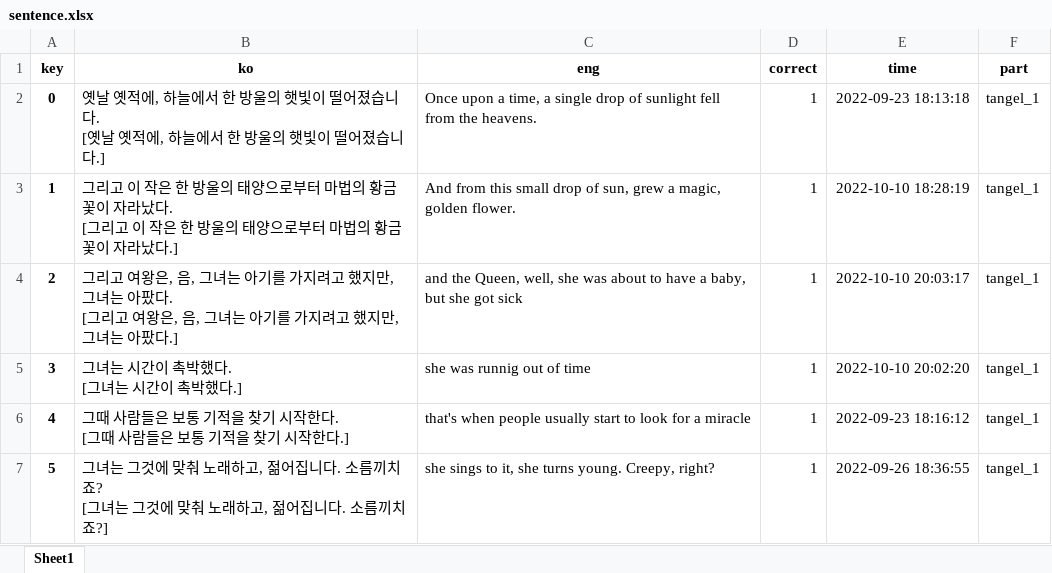
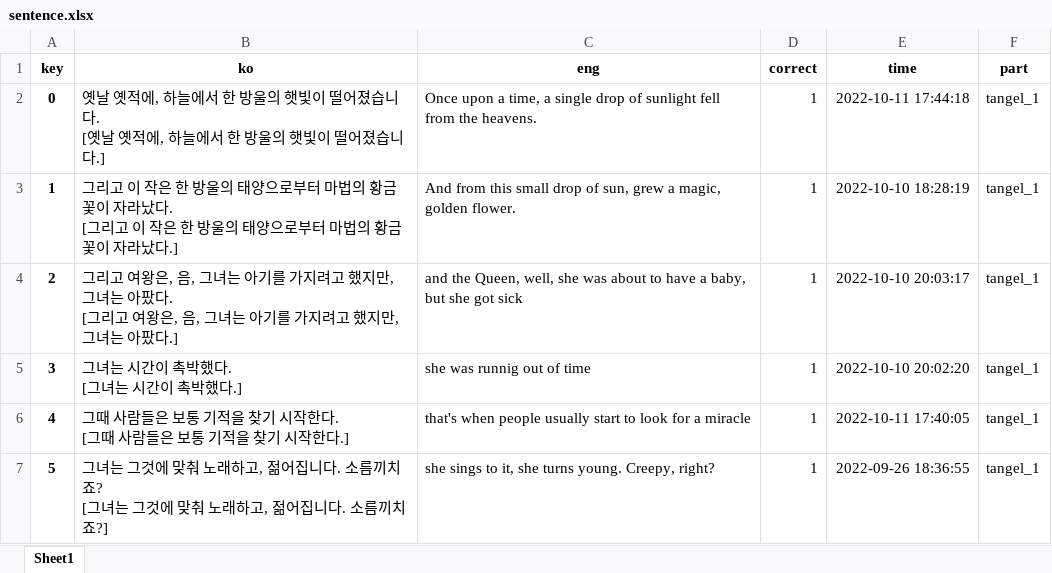
Before and after one commit to LHG4650/Memorizing_sentences, an Excel workbook: data/sentence.xlsx, sheet Sheet1, drawn as a sheet; only a part is shown; values as stored, in another font and other column widths than the file's, no borders; the diff covers the shown part only; the diff names each change by its address in the sheet, - before the commit and + after, or states it on an @@ line.

```diff
--- a/data/sentence.xlsx (sheet Sheet1)
+++ b/data/sentence.xlsx (sheet Sheet1)
-E2 (time): 2022-09-23 18:13:18
+E2 (time): 2022-10-11 17:44:18
-E6 (time): 2022-09-23 18:16:12
+E6 (time): 2022-10-11 17:40:05
```
Also changed, not shown: 29 added rows and 68 edited cells elsewhere in this sheet.
